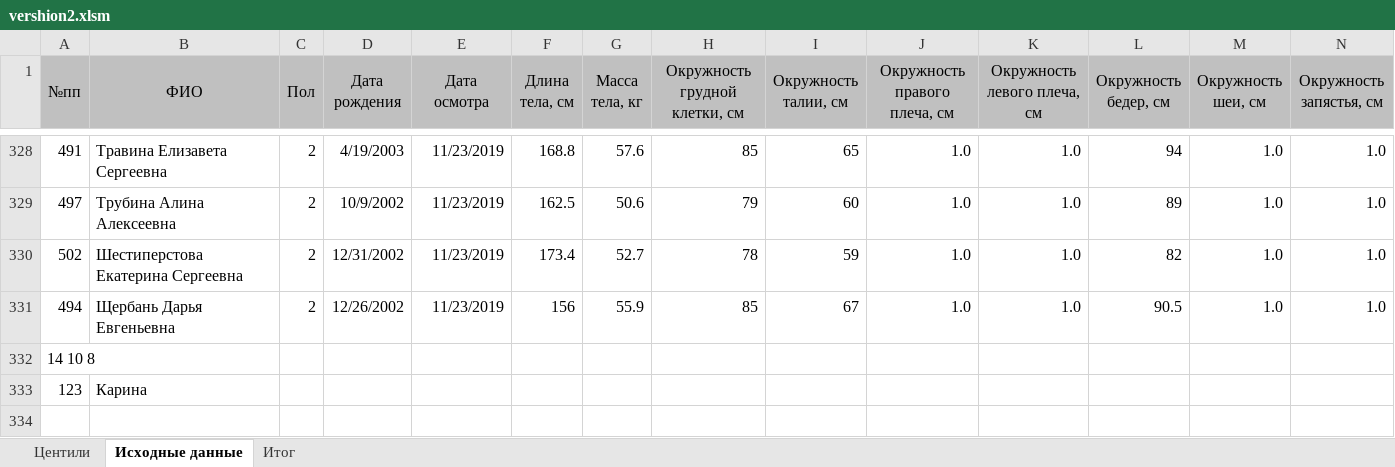
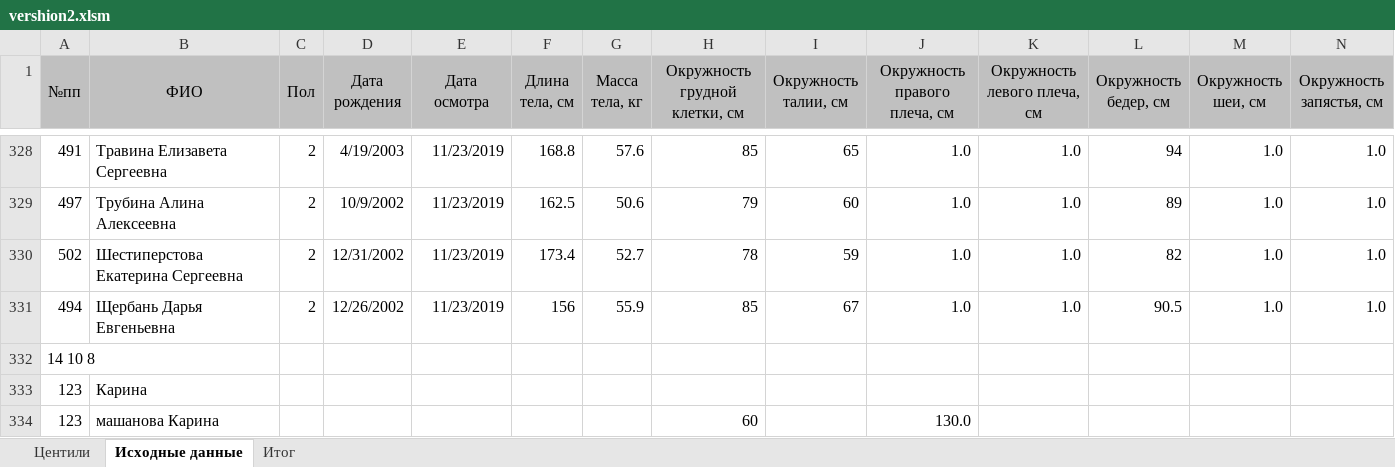
Before and after one commit to KarinaMashanova/DevOps_Voice_Helper, an Excel workbook: vershion2.xlsm, sheet Исходные данные, drawn as a sheet; only a part is shown, gaps mark what is left out; values as stored, in another font and other column widths than the file's, no borders; charts and pictures not drawn; rows hold the shown columns only; the diff names each change by its address in the sheet, - before the commit and + after, or states it on an @@ line.

```diff
--- a/vershion2.xlsm (sheet Исходные данные)
+++ b/vershion2.xlsm (sheet Исходные данные)
+row 334: 123 | машанова Карина |  |  |  |  |  | 60 |  | 130.0
```
Also changed, not shown: 4 other files.
